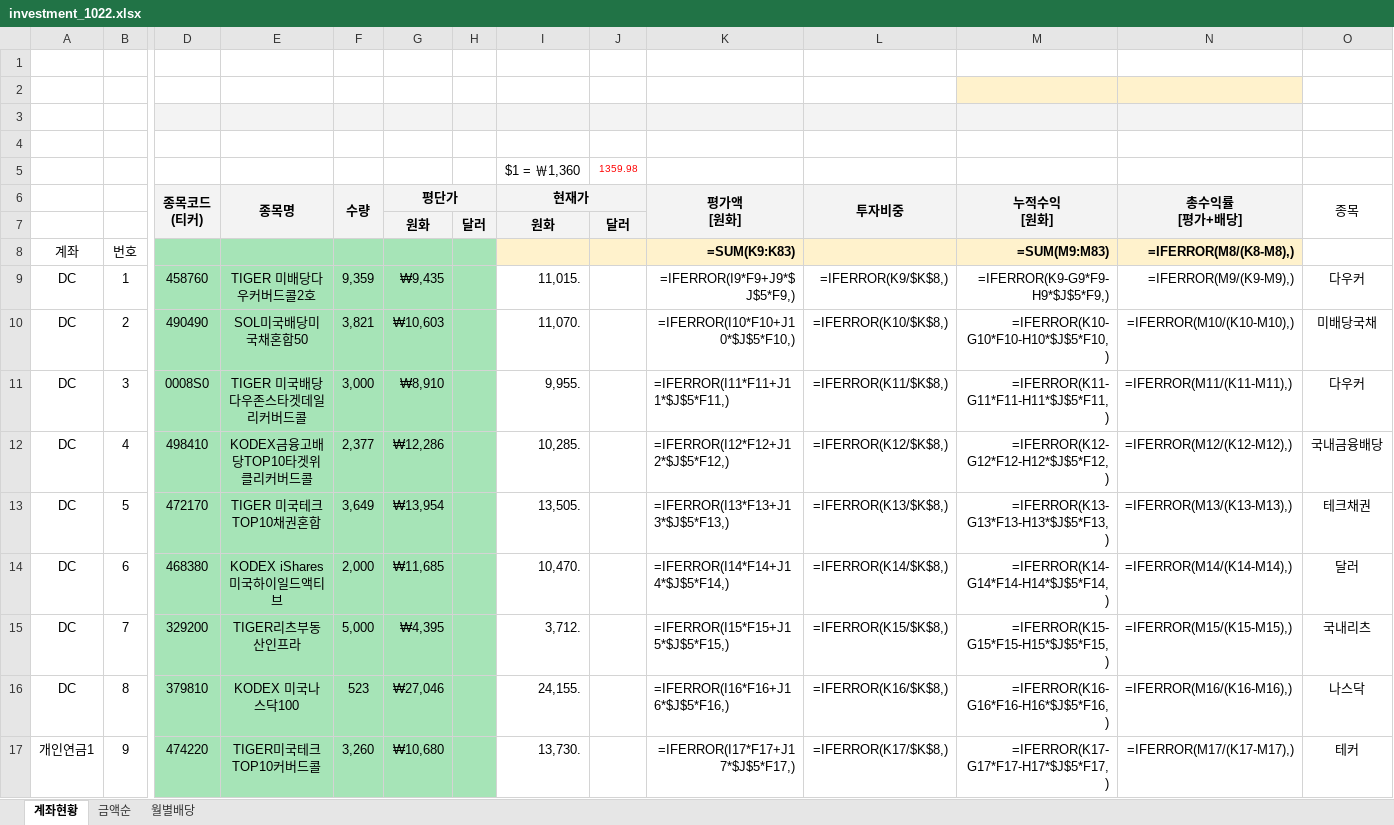
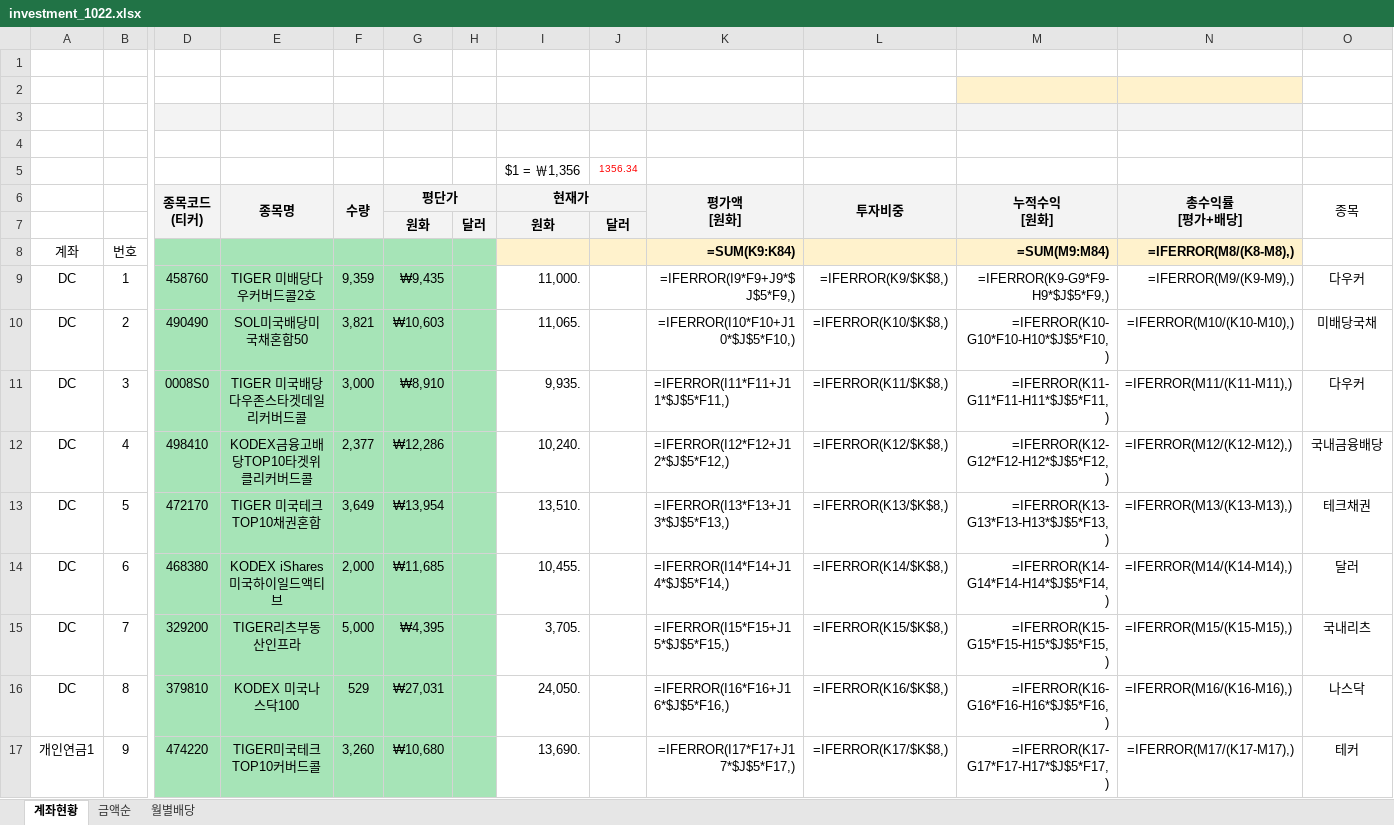
Before and after one commit to seahog77/test, an Excel workbook: My_investment/investment_1022.xlsx, sheet 계좌현황, drawn as a sheet; only a part is shown, gaps mark what is left out; values as stored, in another font and other column widths than the file's, no borders; formulas without a stored value are shown as written; charts and pictures not drawn; removed rows and columns are numbered as before the commit, all else as after; rows hold the shown columns only; the diff covers the shown part only; the diff names each change by its address in the sheet, - before the commit and + after, or states it on an @@ line.

```diff
--- a/My_investment/investment_1022.xlsx (sheet 계좌현황)
+++ b/My_investment/investment_1022.xlsx (sheet 계좌현황)
-row 5:  |  |  |  |  |  |  | $1 = ￦1,360 | 1359.98
+row 5:  |  |  |  |  |  |  | $1 = ￦1,356 | 1356.34
-K8 (평가액 [원화]): =SUM(K9:K83)
+K8 (평가액 [원화]): =SUM(K9:K84)
-M8 (누적수익 [원화]): =SUM(M9:M83)
+M8 (누적수익 [원화]): =SUM(M9:M84)
-I9 (현재가): 11,015.
+I9 (현재가): 11,000.
-I10 (현재가): 11,070.
+I10 (현재가): 11,065.
-I11 (현재가): 9,955.
+I11 (현재가): 9,935.
-I12 (현재가): 10,285.
+I12 (현재가): 10,240.
-I13 (현재가): 13,505.
+I13 (현재가): 13,510.
-I14 (현재가): 10,470.
+I14 (현재가): 10,455.
-I15 (현재가): 3,712.
+I15 (현재가): 3,705.
-F16 (수량): 523
+F16 (수량): 529
-G16 (평단가): ₩27,046
+G16 (평단가): ₩27,031
-I16 (현재가): 24,155.
+I16 (현재가): 24,050.
-I17 (현재가): 13,730.
+I17 (현재가): 13,690.
```
Also changed, not shown: 1 added row, 125 edited cells and cell formats elsewhere in this sheet, sheet 금액순, sheet 월별배당, charts or pictures.
